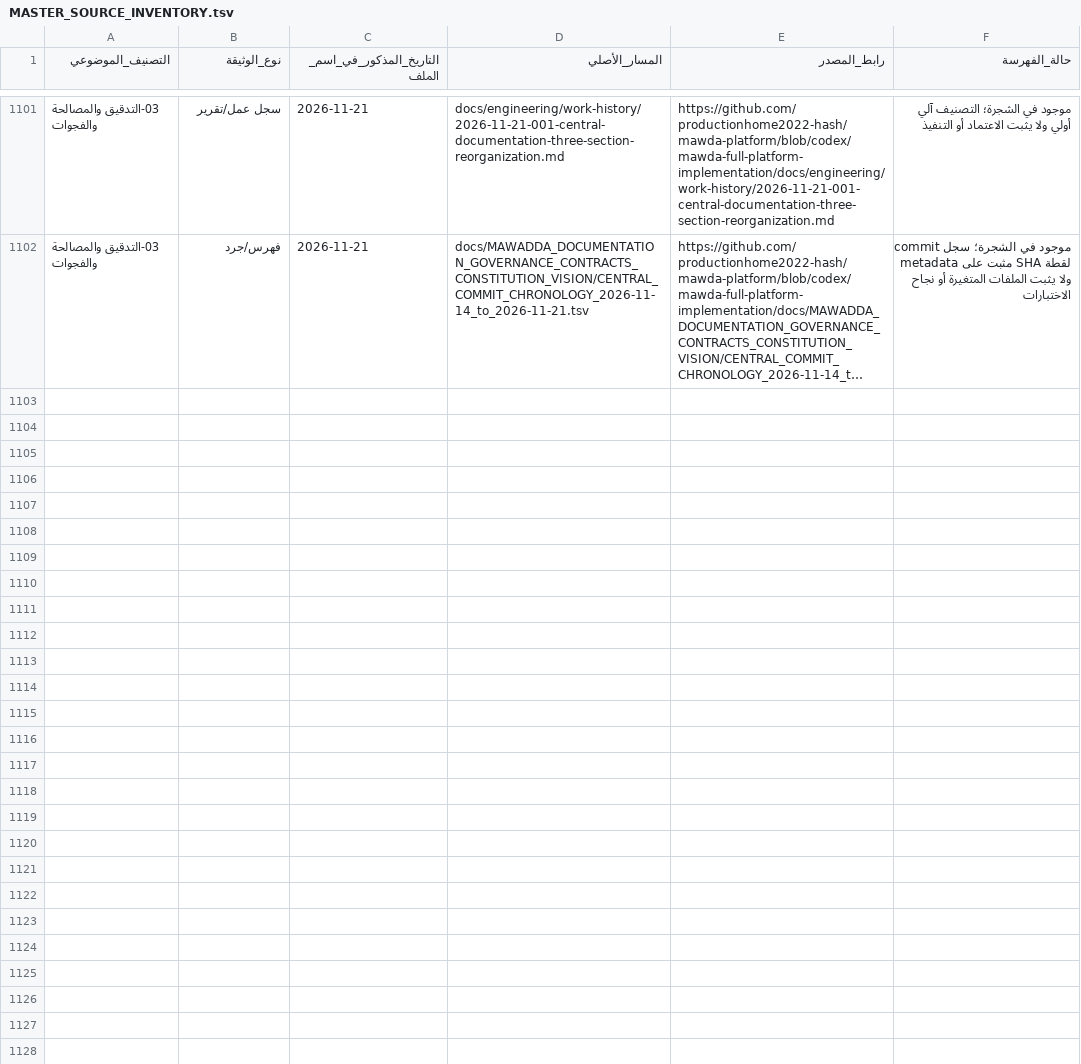
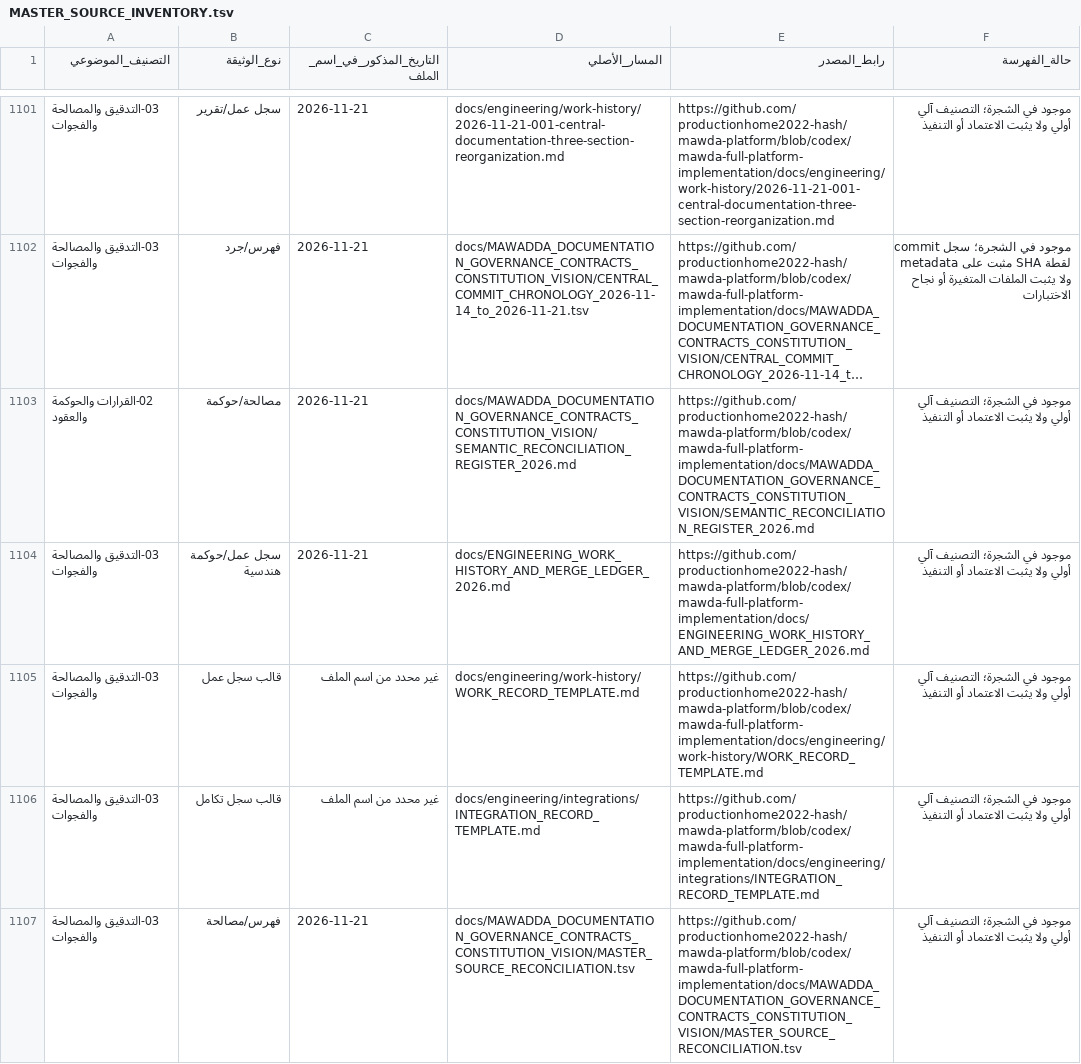
Before and after one commit to productionhome2022-hash/mawda-platform, a TSV file: docs/MAWADDA_DOCUMENTATION_GOVERNANCE_CONTRACTS_CONSTITUTION_VISION/MASTER_SOURCE_INVENTORY.tsv, drawn as a sheet; only a part is shown, gaps mark what is left out; long unchanged cells end in …; the diff names each change by its address in the sheet, - before the commit and + after, or states it on an @@ line.

Commit message:
docs: add five missing central governance sources to inventory

```diff
--- a/docs/MAWADDA_DOCUMENTATION_GOVERNANCE_CONTRACTS_CONSTITUTION_VISION/MASTER_SOURCE_INVENTORY.tsv
+++ b/docs/MAWADDA_DOCUMENTATION_GOVERNANCE_CONTRACTS_CONSTITUTION_VISION/MASTER_SOURCE_INVENTORY.tsv
+row 1103: 02-القرارات والحوكمة والعقود | مصالحة/حوكمة | 2026-11-21 | docs/MAWADDA_DOCUMENTATION_GOVERNANCE_CONTRACTS_CONSTITUTION_VISION/SEMANTIC_RECONCILIATION_REGISTER_2026.md | https://github.com/productionhome2022-hash/mawda-platform/blob/codex/mawda-full-platform-implementation/docs/MAWADDA_DOCUMENTATION_GOVERNANCE_CONTRACTS_CONSTITUTION_VISION/SEMANTIC_RECONCILIATION_REGISTER_2026.md | موجود في الشجرة؛ التصنيف آلي أولي ولا يثبت الاعتماد أو التنفيذ
+row 1104: 03-التدقيق والمصالحة والفجوات | سجل عمل/حوكمة هندسية | 2026-11-21 | docs/ENGINEERING_WORK_HISTORY_AND_MERGE_LEDGER_2026.md | https://github.com/productionhome2022-hash/mawda-platform/blob/codex/mawda-full-platform-implementation/docs/ENGINEERING_WORK_HISTORY_AND_MERGE_LEDGER_2026.md | موجود في الشجرة؛ التصنيف آلي أولي ولا يثبت الاعتماد أو التنفيذ
+row 1105: 03-التدقيق والمصالحة والفجوات | قالب سجل عمل | غير محدد من اسم الملف | docs/engineering/work-history/WORK_RECORD_TEMPLATE.md | https://github.com/productionhome2022-hash/mawda-platform/blob/codex/mawda-full-platform-implementation/docs/engineering/work-history/WORK_RECORD_TEMPLATE.md | موجود في الشجرة؛ التصنيف آلي أولي ولا يثبت الاعتماد أو التنفيذ
+row 1106: 03-التدقيق والمصالحة والفجوات | قالب سجل تكامل | غير محدد من اسم الملف | docs/engineering/integrations/INTEGRATION_RECORD_TEMPLATE.md | https://github.com/productionhome2022-hash/mawda-platform/blob/codex/mawda-full-platform-implementation/docs/engineering/integrations/INTEGRATION_RECORD_TEMPLATE.md | موجود في الشجرة؛ التصنيف آلي أولي ولا يثبت الاعتماد أو التنفيذ
+row 1107: 03-التدقيق والمصالحة والفجوات | فهرس/مصالحة | 2026-11-21 | docs/MAWADDA_DOCUMENTATION_GOVERNANCE_CONTRACTS_CONSTITUTION_VISION/MASTER_SOURCE_RECONCILIATION.tsv | https://github.com/productionhome2022-hash/mawda-platform/blob/codex/mawda-full-platform-implementation/docs/MAWADDA_DOCUMENTATION_GOVERNANCE_CONTRACTS_CONSTITUTION_VISION/MASTER_SOURCE_RECONCILIATION.tsv | موجود في الشجرة؛ التصنيف آلي أولي ولا يثبت الاعتماد أو التنفيذ
```
